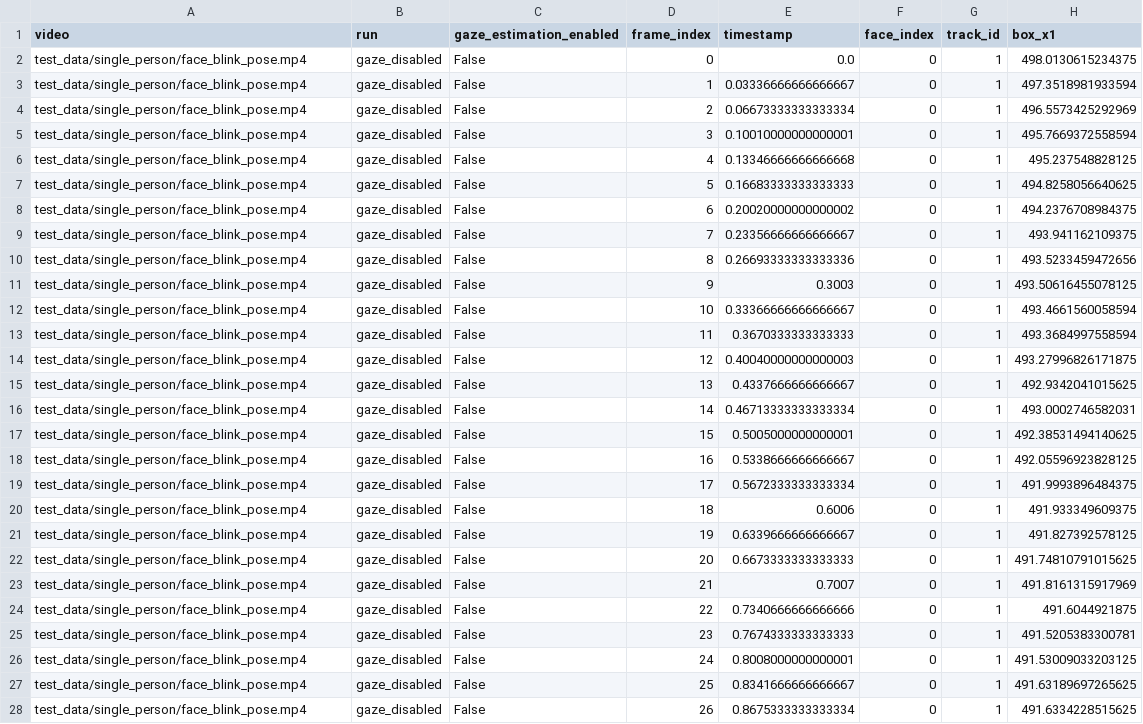
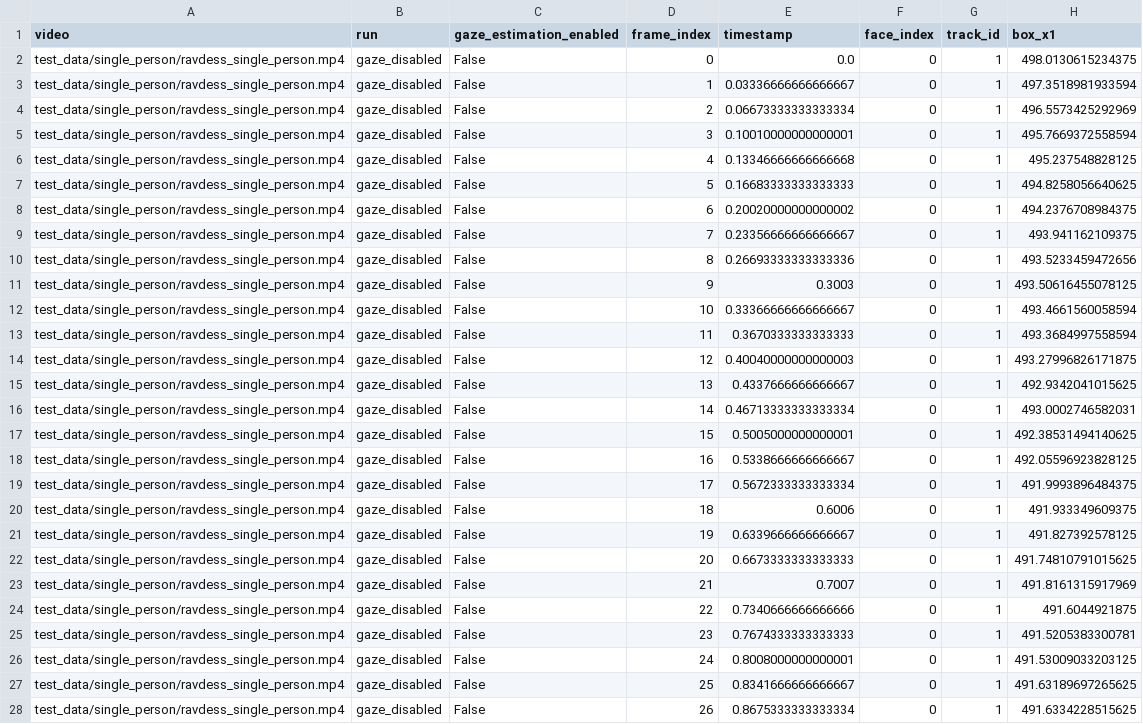
Before and after one commit to Multimodal-Sensing-Lab/physiotrack, a CSV file: validation/integration/results/face_pipeline_e2e/face_pipeline_e2e_frames.csv, drawn as a sheet; only a part is shown; the diff covers the shown part only; the diff names each change by its address in the sheet, - before the commit and + after, or states it on an @@ line.

```diff
--- a/validation/integration/results/face_pipeline_e2e/face_pipeline_e2e_frames.csv
+++ b/validation/integration/results/face_pipeline_e2e/face_pipeline_e2e_frames.csv
-A2:A28 (video): test_data/single_person/face_blink_pose.mp4
+A2:A28 (video): test_data/single_person/ravdess_single_person.mp4
```
Also changed, not shown: 171 edited cells elsewhere in this file, validation/integration/results/native_export/face_pipeline_frames.csv, validation/integration/results/runtime_performance/face_pipeline_runtime_frame_times.csv, 30 other files.
